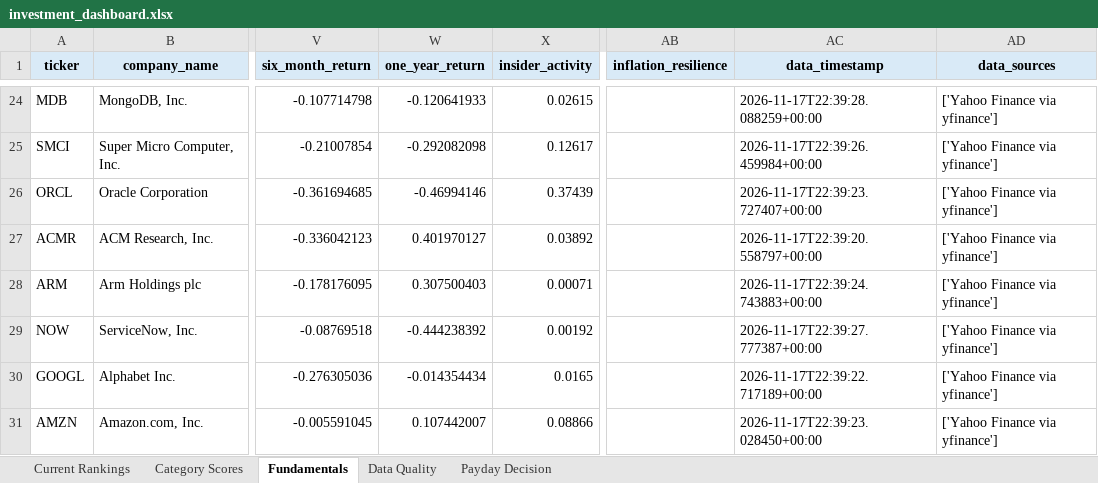
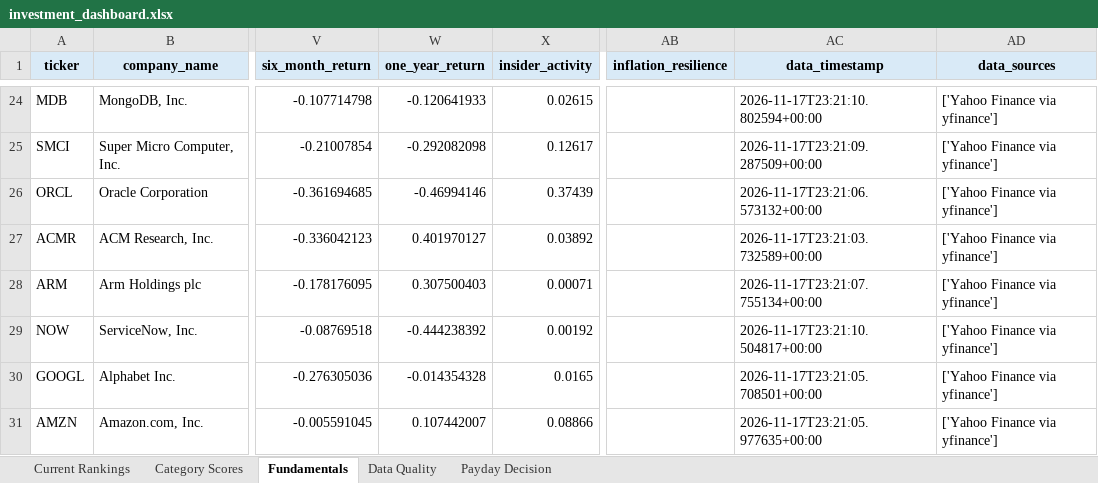
Before and after one commit to Grzesiak33/Version-2-Stock-Investment-Model, an Excel workbook: reports/investment_dashboard.xlsx, sheet Fundamentals, drawn as a sheet; only a part is shown, gaps mark what is left out; values as stored, in another font and other column widths than the file's, no borders; the diff covers the shown part only; the diff names each change by its address in the sheet, - before the commit and + after, or states it on an @@ line.

```diff
--- a/reports/investment_dashboard.xlsx (sheet Fundamentals)
+++ b/reports/investment_dashboard.xlsx (sheet Fundamentals)
-AC24 (data_timestamp): 2026-11-17T22:39:28.088259+00:00
+AC24 (data_timestamp): 2026-11-17T23:21:10.802594+00:00
-AC25 (data_timestamp): 2026-11-17T22:39:26.459984+00:00
+AC25 (data_timestamp): 2026-11-17T23:21:09.287509+00:00
-AC26 (data_timestamp): 2026-11-17T22:39:23.727407+00:00
+AC26 (data_timestamp): 2026-11-17T23:21:06.573132+00:00
-AC27 (data_timestamp): 2026-11-17T22:39:20.558797+00:00
+AC27 (data_timestamp): 2026-11-17T23:21:03.732589+00:00
-AC28 (data_timestamp): 2026-11-17T22:39:24.743883+00:00
+AC28 (data_timestamp): 2026-11-17T23:21:07.755134+00:00
-AC29 (data_timestamp): 2026-11-17T22:39:27.777387+00:00
+AC29 (data_timestamp): 2026-11-17T23:21:10.504817+00:00
-W30 (one_year_return): -0.014354434
+W30 (one_year_return): -0.014354328
-AC30 (data_timestamp): 2026-11-17T22:39:22.717189+00:00
+AC30 (data_timestamp): 2026-11-17T23:21:05.708501+00:00
-AC31 (data_timestamp): 2026-11-17T22:39:23.028450+00:00
+AC31 (data_timestamp): 2026-11-17T23:21:05.977635+00:00
```
Also changed, not shown: 32 edited cells elsewhere in this sheet, 31 other files.
